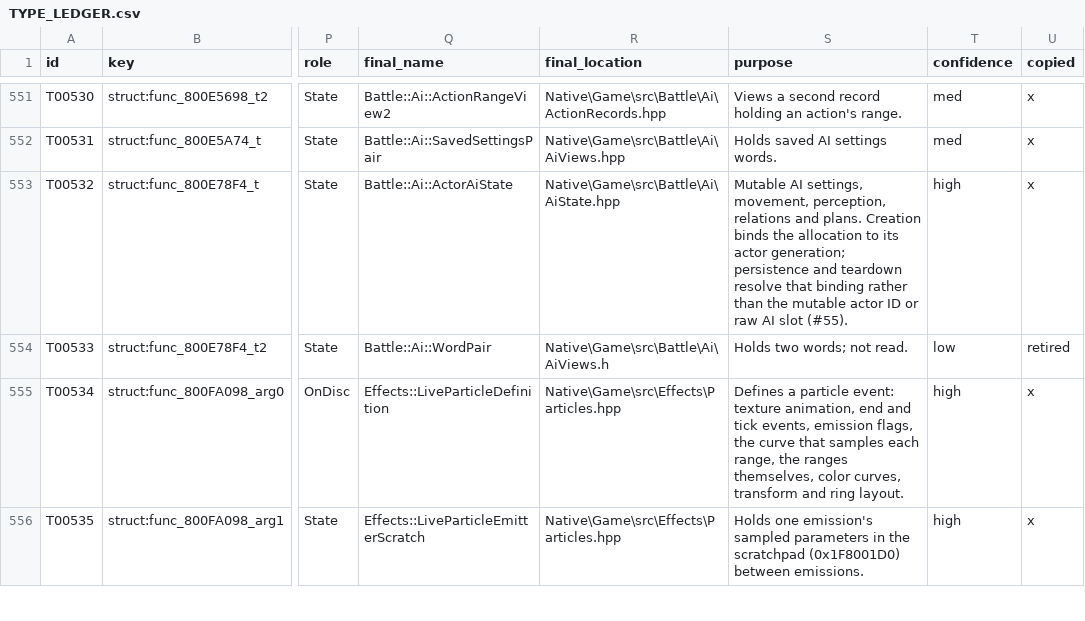
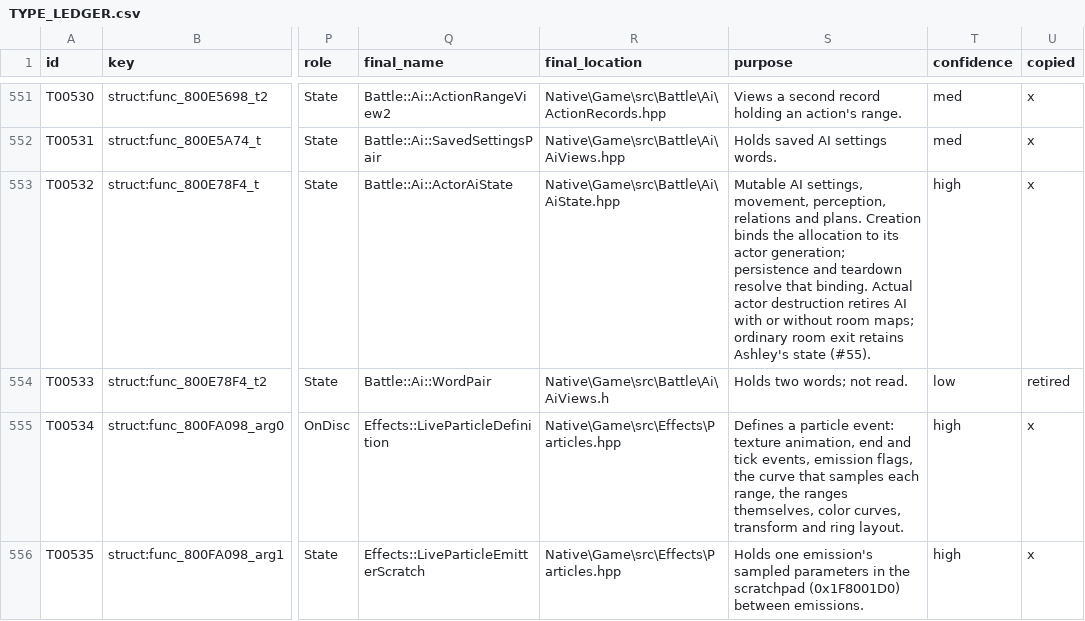
Before and after one commit to JEschete/VS-NativePort, a CSV file: Docs/ledgers/TYPE_LEDGER.csv, drawn as a sheet; only a part is shown, gaps mark what is left out; the diff names each change by its address in the sheet, - before the commit and + after, or states it on an @@ line.

Commit message:
fix: complete actor-owned snapshots and terminal AI cleanup (#55)

```diff
--- a/Docs/ledgers/TYPE_LEDGER.csv
+++ b/Docs/ledgers/TYPE_LEDGER.csv
-S553 (purpose): …resolve that binding rather than the mutable actor ID or raw AI slot (#55).
+S553 (purpose): …resolve that binding. Actual actor destruction retires AI with or without room maps; ordinary room exit retains Ashley's state (#55).
```
Also changed, not shown: Docs/ledgers/HAZARD_LEDGER.csv, 13 other files.
